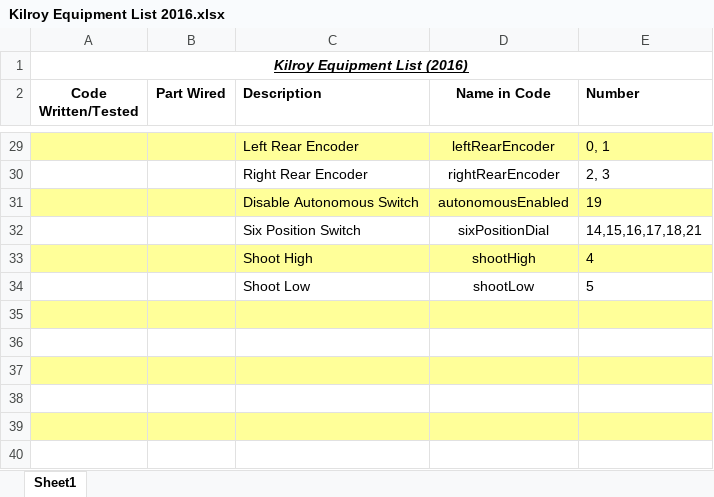
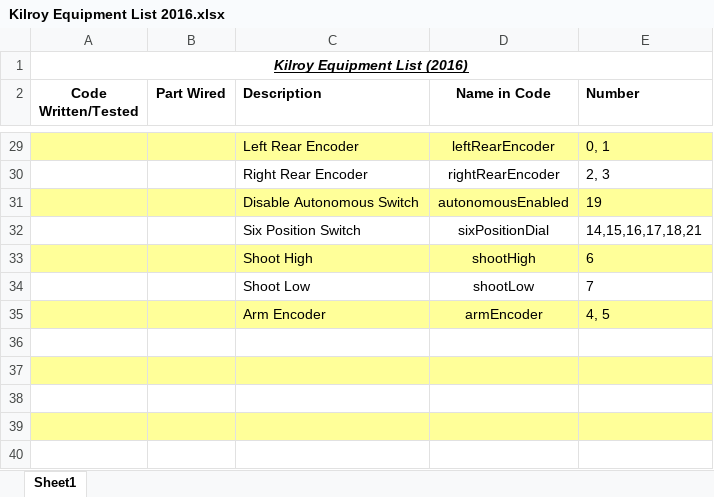
Before and after one commit to FIRST-Team-339/2016, an Excel workbook: Kilroy Equipment List 2016.xlsx, sheet Sheet1, drawn as a sheet; only a part is shown, gaps mark what is left out; values as stored, in another font and other column widths than the file's, no borders; the diff names each change by its address in the sheet, - before the commit and + after, or states it on an @@ line.

```diff
--- a/Kilroy Equipment List 2016.xlsx (sheet Sheet1)
+++ b/Kilroy Equipment List 2016.xlsx (sheet Sheet1)
-E33 (Number): 4
+E33 (Number): 6
-E34 (Number): 5
+E34 (Number): 7
-row 35: (empty)
+row 35:  |  | Arm Encoder | armEncoder | 4, 5
```
Also changed, not shown: 3 other files.
